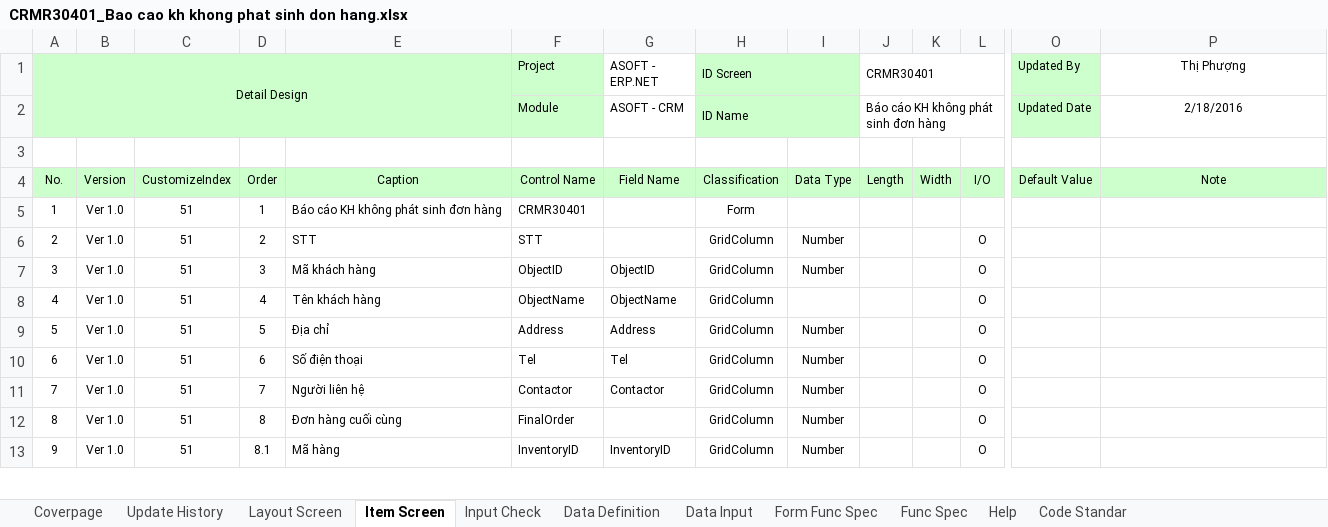
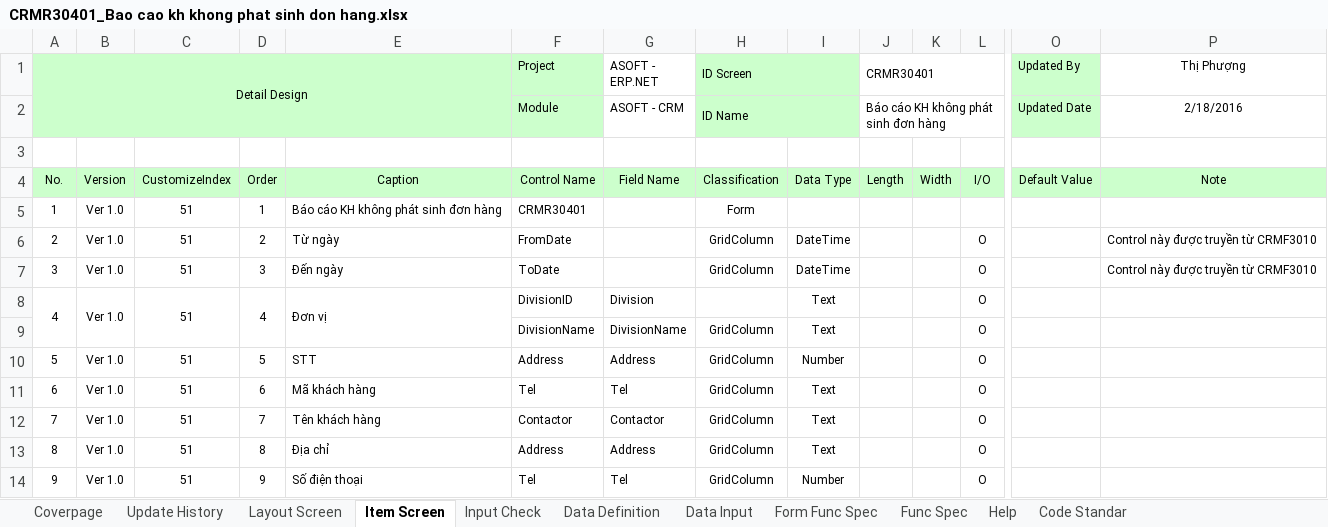
Before and after one commit to ASOFT-Solution/asoft-test-svn, an Excel workbook: 2015/201512/10_DOCUMENT/13_DETAIL_DESIGN/Khach hang khong phat sinh don hang/CRMR30401_Bao cao kh khong phat sinh don hang.xlsx, sheet Item Screen, drawn as a sheet; only a part is shown, gaps mark what is left out; values as stored, in another font and other column widths than the file's, no borders; addresses are those after the commit; rows hold the shown columns only; the diff covers the shown part only; the diff names each change by its address in the sheet, - before the commit and + after, or states it on an @@ line.

```diff
--- a/2015/201512/10_DOCUMENT/13_DETAIL_DESIGN/Khach hang khong phat sinh don hang/CRMR30401_Bao cao kh khong phat sinh don hang.xlsx (sheet Item Screen)
+++ b/2015/201512/10_DOCUMENT/13_DETAIL_DESIGN/Khach hang khong phat sinh don hang/CRMR30401_Bao cao kh khong phat sinh don hang.xlsx (sheet Item Screen)
-E6: STT
+E6: Từ ngày
-F6 (Project): STT
+F6 (Project): FromDate
-I6:I7: Number
+I6:I7: DateTime
-P6:P7 (Thị Phượng): (empty)
+P6:P7 (Thị Phượng): Control này được truyền từ CRMF3010
-E7: Mã khách hàng
+E7: Đến ngày
-F7 (Project): ObjectID
+F7 (Project): ToDate
-G7 (ASOFT - ERP.NET): ObjectID
+G7 (ASOFT - ERP.NET): (empty)
+A8:A9 merged
+B8:B9 merged
+C8:C9 merged
+D8:D9 merged
-E8: Tên khách hàng
+E8: Đơn vị
+E8:E9 merged
-F8 (Project): ObjectName
+F8 (Project): DivisionID
-G8 (ASOFT - ERP.NET): ObjectName
+G8 (ASOFT - ERP.NET): Division
-H8 (ID Screen): GridColumn
+H8 (ID Screen): (empty)
-I8: (empty)
+I8: Text
+row 9:  |  |  |  |  | DivisionName | DivisionName | GridColumn | Text |  |  | O
-E10: Địa chỉ
+E10: STT
-E11: Số điện thoại
+E11: Mã khách hàng
-I11:I13: Number
+I11:I13: Text
-E12: Người liên hệ
+E12: Tên khách hàng
-E13: Đơn hàng cuối cùng
+E13: Địa chỉ
-F13 (Project): FinalOrder
+F13 (Project): Address
-G13 (ASOFT - ERP.NET): (empty)
+G13 (ASOFT - ERP.NET): Address
-D14: 8.1
+D14: 9
-E14: Mã hàng
+E14: Số điện thoại
-F14 (Project): InventoryID
+F14 (Project): Tel
-G14 (ASOFT - ERP.NET): InventoryID
+G14 (ASOFT - ERP.NET): Tel
```
Also changed, not shown: 70 edited cells, cell formats and merged cells elsewhere in this sheet, charts or pictures, 2015/201512/10_DOCUMENT/13_DETAIL_DESIGN/Khach hang khong phat sinh don hang/CRMF3040_Khach hang khong phat sinh don hang.xlsx, 2 other files.
